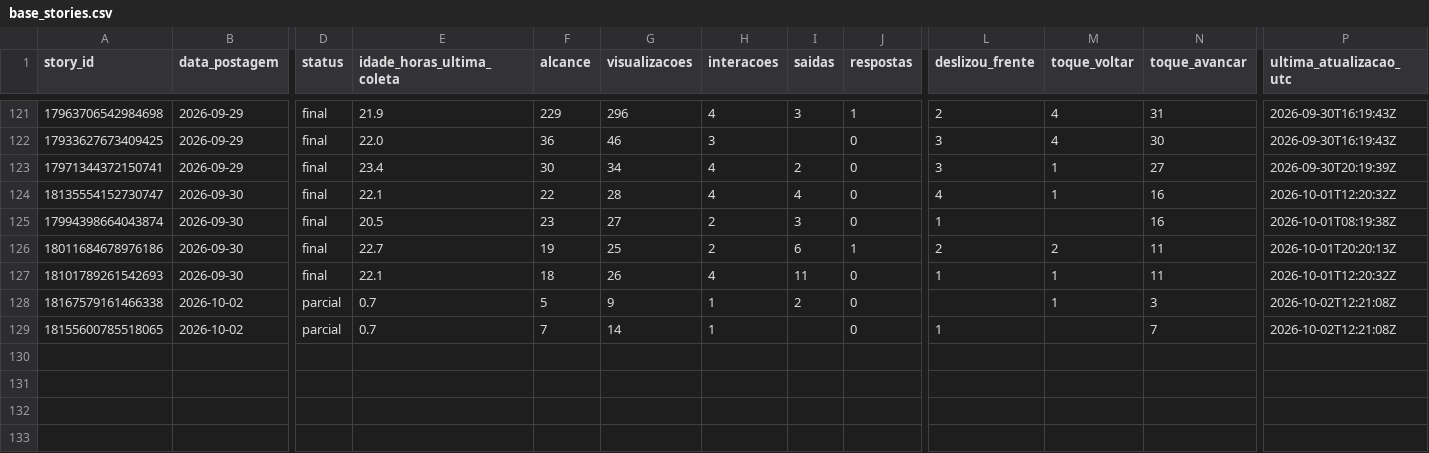
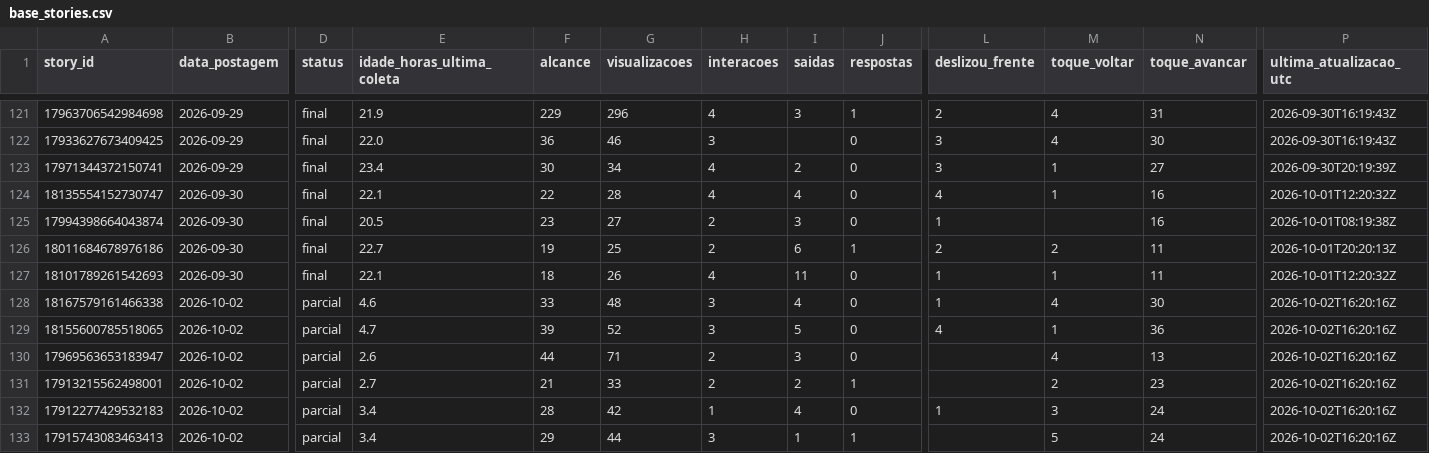
Before and after one commit to lopeslimafelipe-dot/gestao-em-pratica-stories-diario, a CSV file: stories-metricas/base_stories.csv, drawn as a sheet; only a part is shown, gaps mark what is left out; rows hold the shown columns only; the diff names each change by its address in the sheet, - before the commit and + after, or states it on an @@ line.

```diff
--- a/stories-metricas/base_stories.csv
+++ b/stories-metricas/base_stories.csv
-E128 (idade_horas_ultima_coleta): 0.7
+E128 (idade_horas_ultima_coleta): 4.6
-F128 (alcance): 5
+F128 (alcance): 33
-G128 (visualizacoes): 9
+G128 (visualizacoes): 48
-H128:H129 (interacoes): 1
+H128:H129 (interacoes): 3
-I128 (saidas): 2
+I128 (saidas): 4
-L128 (deslizou_frente): (empty)
+L128 (deslizou_frente): 1
-M128 (toque_voltar): 1
+M128 (toque_voltar): 4
-N128 (toque_avancar): 3
+N128 (toque_avancar): 30
-P128:P129 (ultima_atualizacao_utc): 2026-10-02T12:21:08Z
+P128:P129 (ultima_atualizacao_utc): 2026-10-02T16:20:16Z
-E129 (idade_horas_ultima_coleta): 0.7
+E129 (idade_horas_ultima_coleta): 4.7
-F129 (alcance): 7
+F129 (alcance): 39
-G129 (visualizacoes): 14
+G129 (visualizacoes): 52
-I129 (saidas): (empty)
+I129 (saidas): 5
-L129 (deslizou_frente): 1
+L129 (deslizou_frente): 4
-M129 (toque_voltar): (empty)
+M129 (toque_voltar): 1
-N129 (toque_avancar): 7
+N129 (toque_avancar): 36
+row 130: 17969563653183947 | 2026-10-02 | parcial | 2.6 | 44 | 71 | 2 | 3 | 0 |  | 4 | 13 | 2026-10-02T16:20:16Z
+row 131: 17913215562498001 | 2026-10-02 | parcial | 2.7 | 21 | 33 | 2 | 2 | 1 |  | 2 | 23 | 2026-10-02T16:20:16Z
+row 132: 17912277429532183 | 2026-10-02 | parcial | 3.4 | 28 | 42 | 1 | 4 | 0 | 1 | 3 | 24 | 2026-10-02T16:20:16Z
+row 133: 17915743083463413 | 2026-10-02 | parcial | 3.4 | 29 | 44 | 3 | 1 | 1 |  | 5 | 24 | 2026-10-02T16:20:16Z
```
